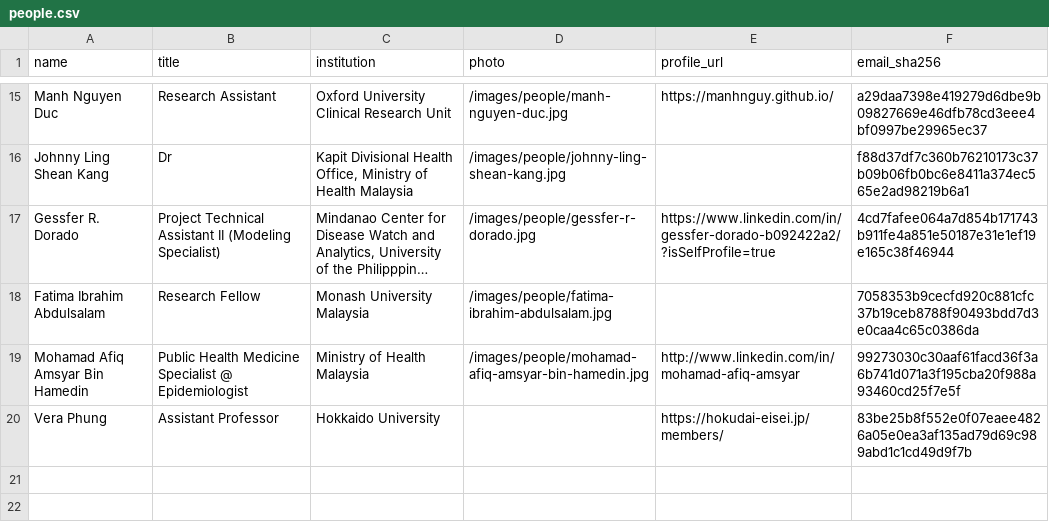
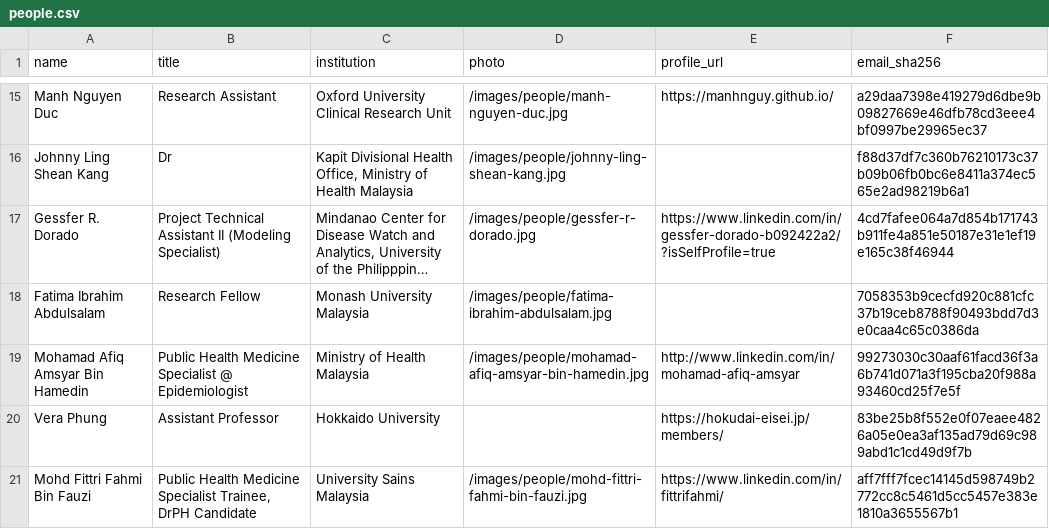
Before and after one commit to MIDSEA-Network/midsea-network, a CSV file: people/people.csv, drawn as a sheet; only a part is shown, gaps mark what is left out; long unchanged cells end in …; the diff names each change by its address in the sheet, - before the commit and + after, or states it on an @@ line.

```diff
--- a/people/people.csv
+++ b/people/people.csv
+row 21: Mohd Fittri Fahmi Bin Fauzi | Public Health Medicine Specialist Trainee, DrPH Candidate | University Sains Malaysia | /images/people/mohd-fittri-fahmi-bin-fauzi.jpg | https://www.linkedin.com/in/fittrifahmi/ | aff7fff7fcec14145d598749b2772cc8c5461d5cc5457e383e1810a3655567b1
```
Also changed, not shown: 7 other files.
